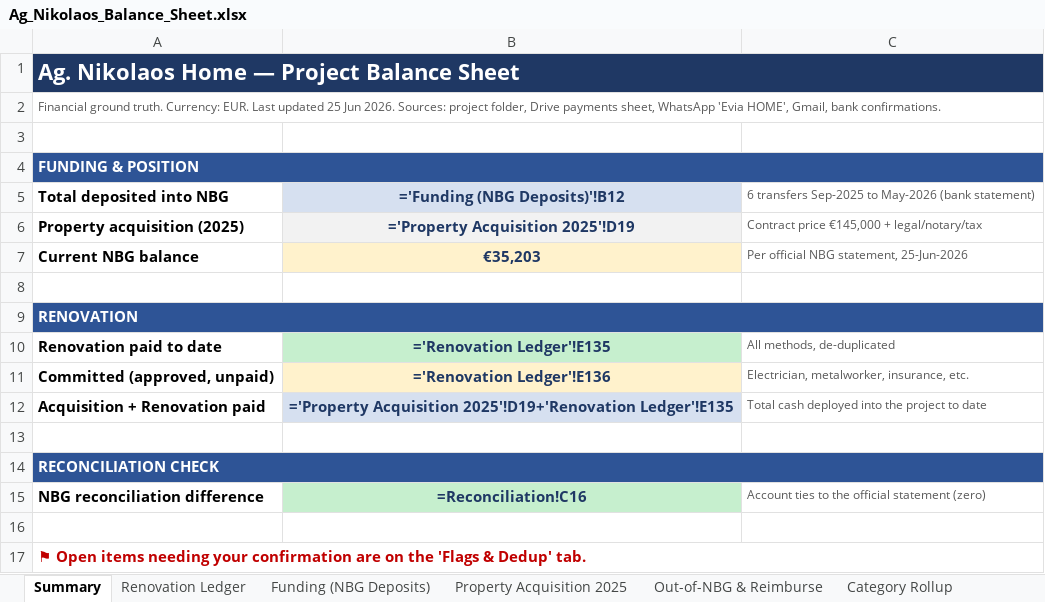
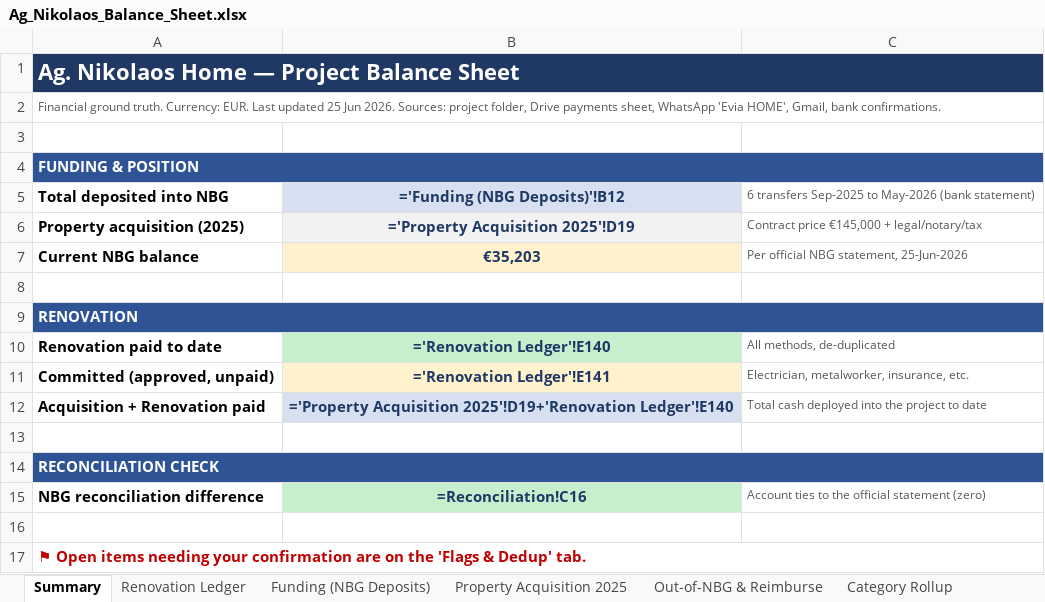
Before and after one commit to kobiba-git/Ag-Nikolaos-Project, an Excel workbook: Budget/Ag_Nikolaos_Balance_Sheet.xlsx, sheet Summary, drawn as a sheet; values as stored, in another font and other column widths than the file's, no borders; formulas without a stored value are shown as written; the diff names each change by its address in the sheet, - before the commit and + after, or states it on an @@ line.

```diff
--- a/Budget/Ag_Nikolaos_Balance_Sheet.xlsx (sheet Summary)
+++ b/Budget/Ag_Nikolaos_Balance_Sheet.xlsx (sheet Summary)
-B10: ='Renovation Ledger'!E135
+B10: ='Renovation Ledger'!E140
-B11: ='Renovation Ledger'!E136
+B11: ='Renovation Ledger'!E141
-B12: …Acquisition 2025'!D19+'Renovation Ledger'!E135
+B12: …Acquisition 2025'!D19+'Renovation Ledger'!E140
```
Also changed, not shown: sheet Renovation Ledger, sheet Category Rollup, sheet Reconciliation, 1 other file.
